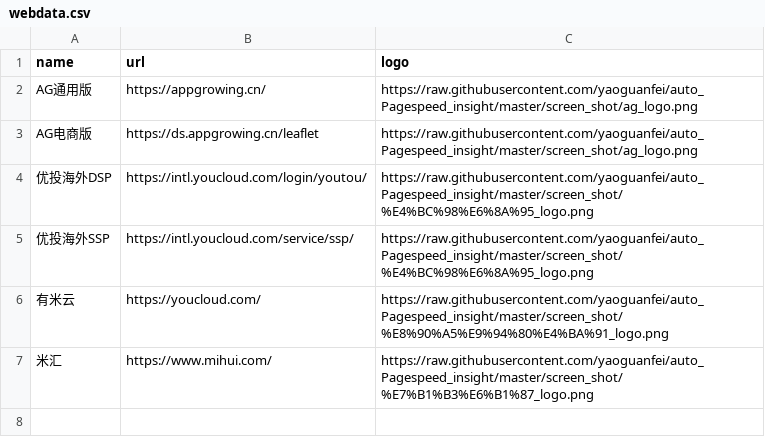
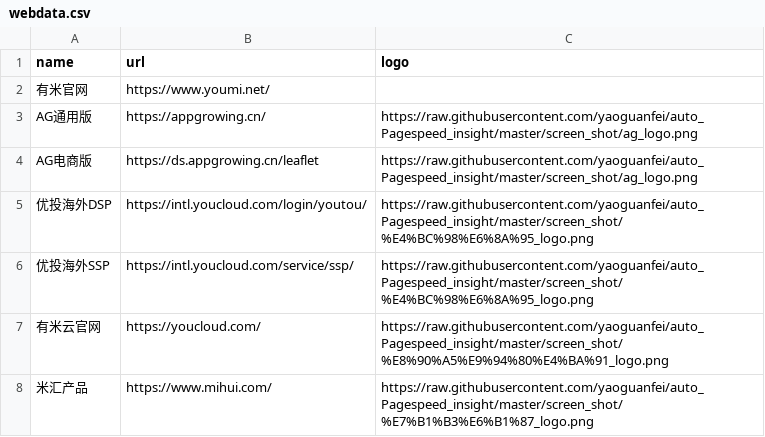
Before and after one commit to yaoguanfei/auto_Pagespeed_insight, a CSV file: webdata.csv, drawn as a sheet.

```diff
--- a/webdata.csv
+++ b/webdata.csv
@@ -1,2 +1,3 @@
 name,url,logo
+有米官网,https://www.youmi.net/,
 AG通用版,https://appgrowing.cn/,https://raw.githubusercontent.com/yaoguanfei/auto_Pagespeed_insight/master/screen_shot/ag_logo.png
@@ -5,3 +6,3 @@ AG电商版,https://ds.appgrowing.cn/leaflet,https://raw.githubusercontent.com/y
 优投海外SSP,https://intl.youcloud.com/service/ssp/,https://raw.githubusercontent.com/yaoguanfei/auto_Pagespeed_insight/master/screen_shot/%E4%BC%98%E6%8A%95_logo.png
-有米云,https://youcloud.com/,https://raw.githubusercontent.com/yaoguanfei/auto_Pagespeed_insight/master/screen_shot/%E8%90%A5%E9%94%80%E4%BA%91_logo.png
-米汇,https://www.mihui.com/,https://raw.githubusercontent.com/yaoguanfei/auto_Pagespeed_insight/master/screen_shot/%E7%B1%B3%E6%B1%87_logo.png
+有米云官网,https://youcloud.com/,https://raw.githubusercontent.com/yaoguanfei/auto_Pagespeed_insight/master/screen_shot/%E8%90%A5%E9%94%80%E4%BA%91_logo.png
+米汇产品,https://www.mihui.com/,https://raw.githubusercontent.com/yaoguanfei/auto_Pagespeed_insight/master/screen_shot/%E7%B1%B3%E6%B1%87_logo.png
```
Also changed, not shown: 3 other files.
